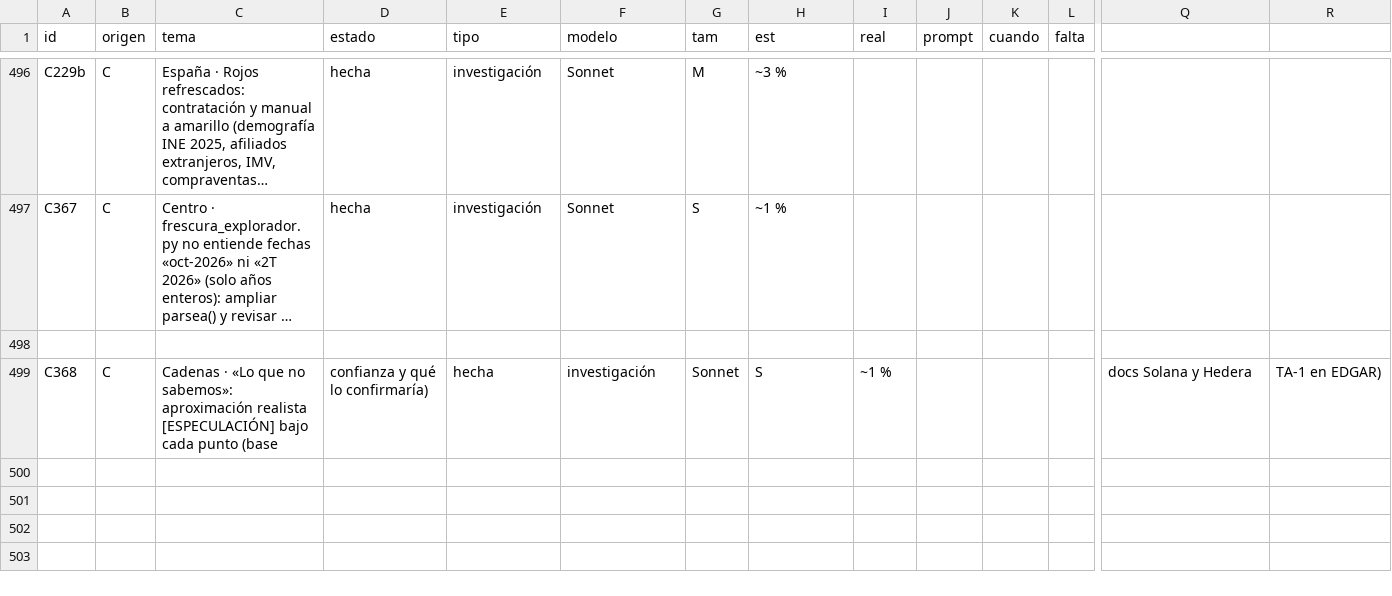
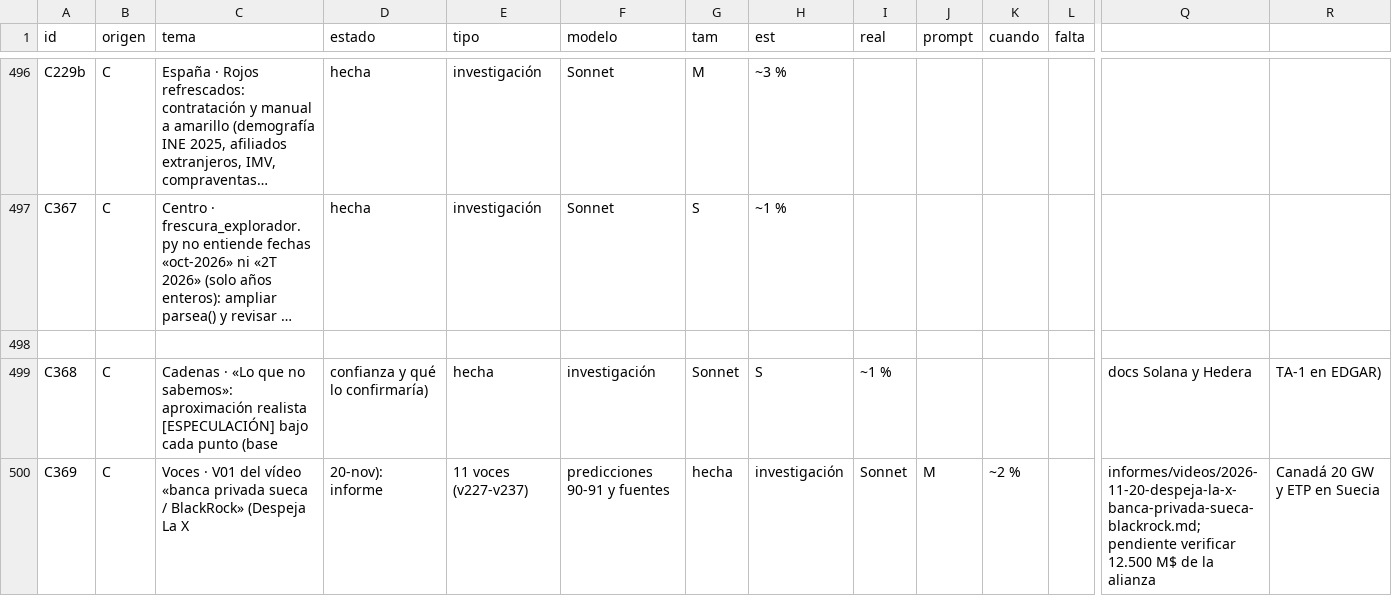
Before and after one commit to joeldragonball-jpg/requirements.txt, a CSV file: research/tareas.csv, drawn as a sheet; only a part is shown, gaps mark what is left out; long unchanged cells end in …; rows hold the shown columns only; the diff names each change by its address in the sheet, - before the commit and + after, or states it on an @@ line.

```diff
--- a/research/tareas.csv
+++ b/research/tareas.csv
+row 500: C369 | C | Voces · V01 del vídeo «banca privada sueca / BlackRock» (Despeja La X | 20-nov): informe | 11 voces (v227-v237) | predicciones 90-91 y fuentes | hecha | investigación | Sonnet | M | ~2 % |  | informes/videos/2026-11-20-despeja-la-x-banca-privada-sueca-blackrock.md; pendiente verificar 12.500 M$ de la alianza | Canadá 20 GW y ETP en Suecia
```
Also changed, not shown: 11 other files.
